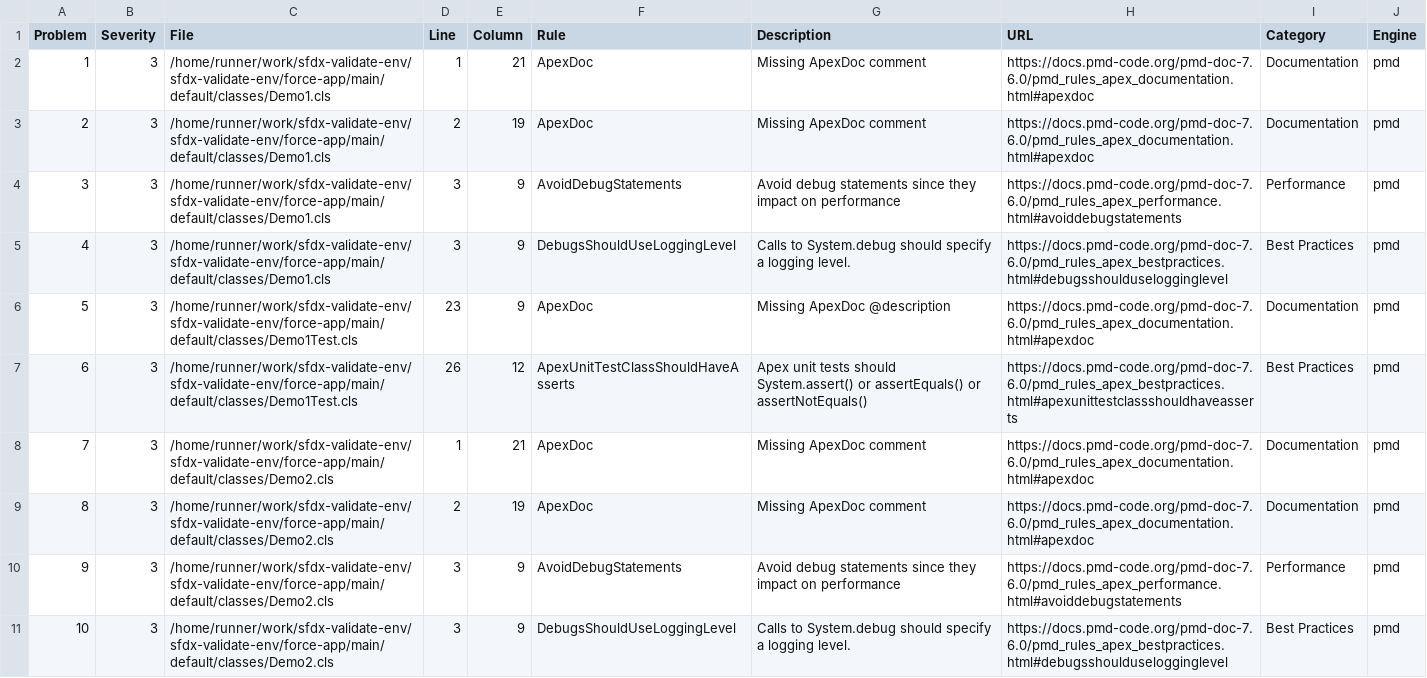
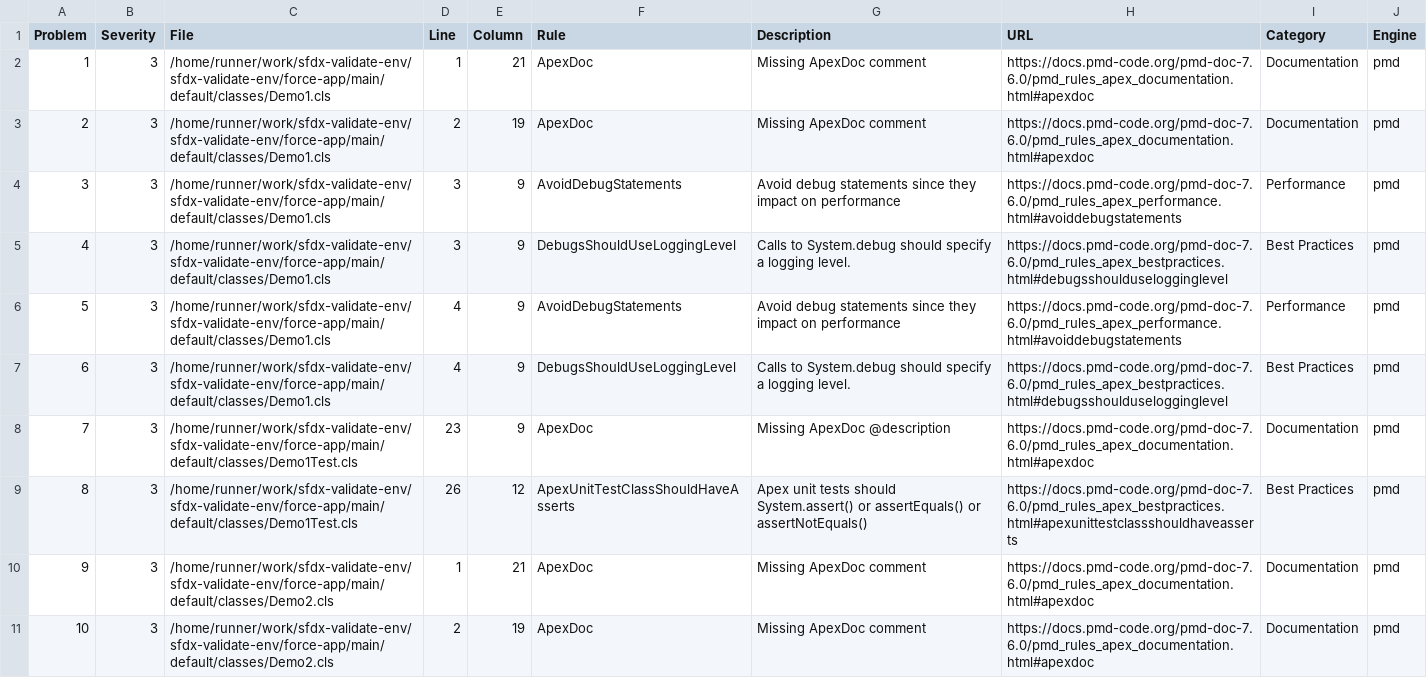
Before and after one commit to vedansh-test-org/sfdx-validate-env, a CSV file: code-scanner/Results.csv, drawn as a sheet; only a part is shown; the shorter side is filled out with more unchanged rows; addresses are those after the commit; the diff covers the shown part only; the diff names each change by its address in the sheet, - before the commit and + after, or states it on an @@ line.

```diff
--- a/code-scanner/Results.csv
+++ b/code-scanner/Results.csv
+row 6: 5 | 3 | /home/runner/work/sfdx-validate-env/sfdx-validate-env/force-app/main/default/classes/Demo1.cls | 4 | 9 | AvoidDebugStatements | Avoid debug statements since they impact on performance | https://docs.pmd-code.org/pmd-doc-7.6.0/pmd_rules_apex_performance.html#avoiddebugstatements | Performance | pmd
+row 7: 6 | 3 | /home/runner/work/sfdx-validate-env/sfdx-validate-env/force-app/main/default/classes/Demo1.cls | 4 | 9 | DebugsShouldUseLoggingLevel | Calls to System.debug should specify a logging level. | https://docs.pmd-code.org/pmd-doc-7.6.0/pmd_rules_apex_bestpractices.html#debugsshoulduselogginglevel | Best Practices | pmd
@@ column A (Problem) renumbered between rows 8 and 33 @@
```
Also changed, not shown: 2 added rows elsewhere in this file, 1 other file.
